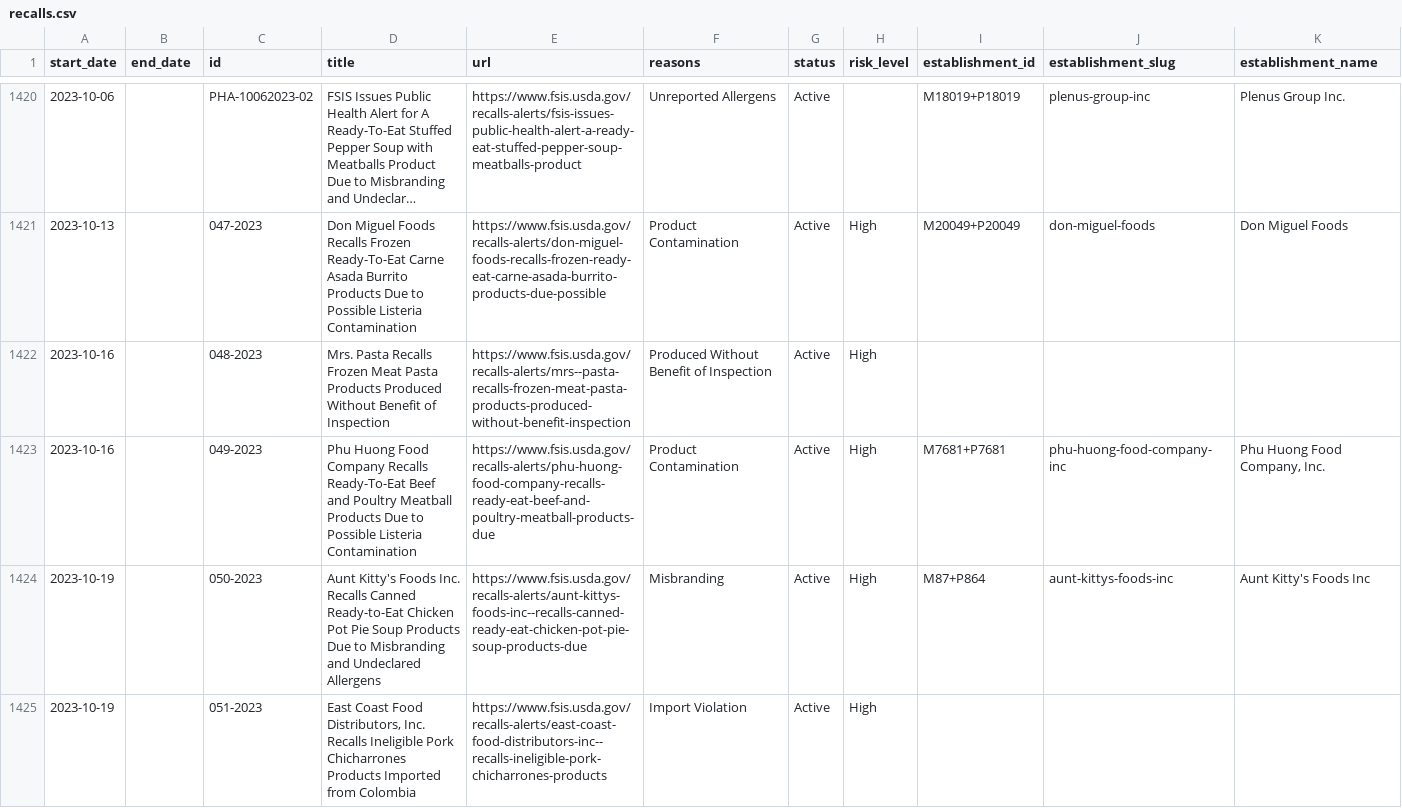
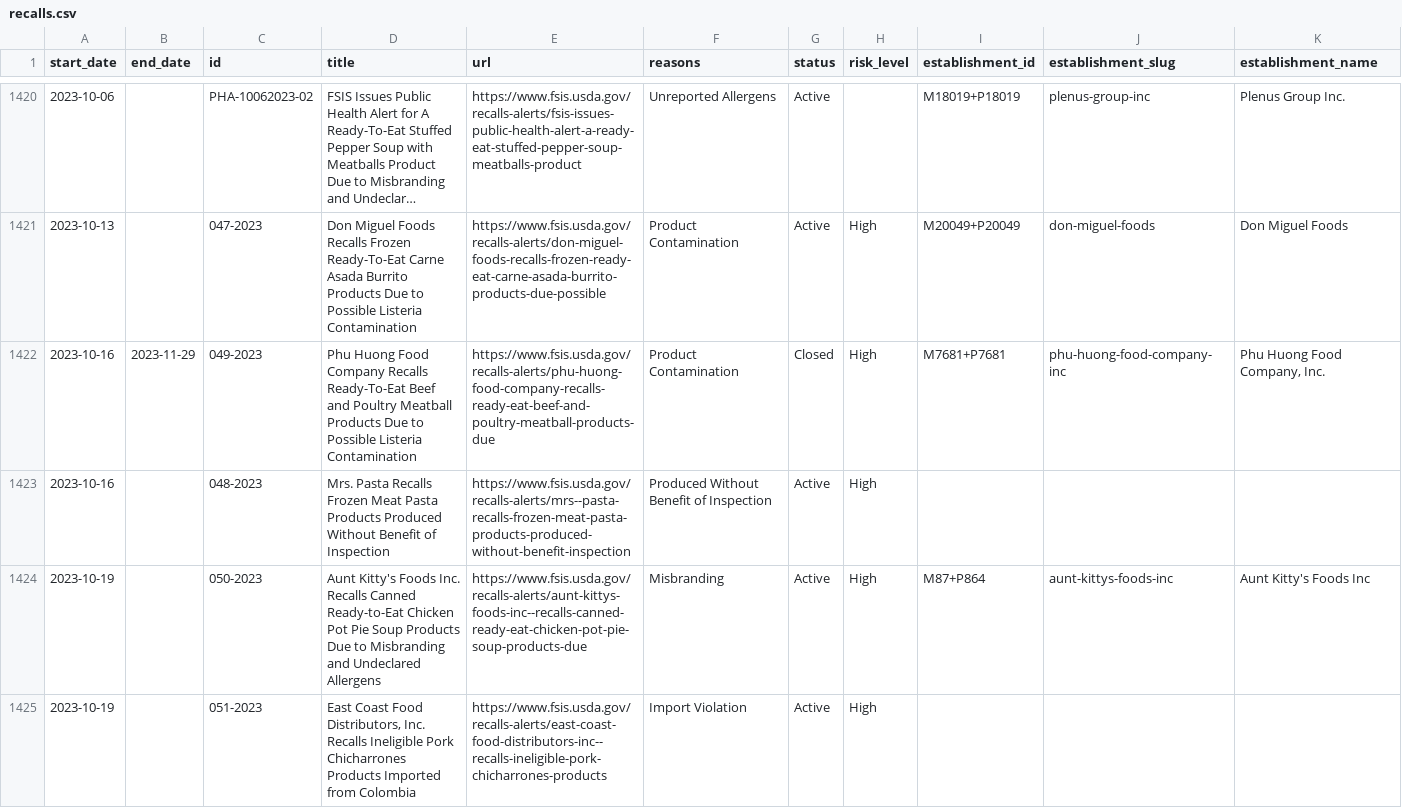
Before and after one commit to harrisj/food-recalls-actions, a CSV file: usda/recalls.csv, drawn as a sheet; only a part is shown, gaps mark what is left out; long unchanged cells end in …; removed rows and columns are numbered as before the commit, all else as after; rows hold the shown columns only; the diff names each change by its address in the sheet, - before the commit and + after, or states it on an @@ line.

```diff
--- a/usda/recalls.csv
+++ b/usda/recalls.csv
+row 1422: 2023-10-16 | 2023-11-29 | 049-2023 | Phu Huong Food Company Recalls Ready-To-Eat Beef and Poultry Meatball Products Due to Possible Listeria Contamination | https://www.fsis.usda.gov/recalls-alerts/phu-huong-food-company-recalls-ready-eat-beef-and-poultry-meatball-products-due | Product Contamination | Closed | High | M7681+P7681 | phu-huong-food-company-inc | Phu Huong Food Company, Inc.
-row 1423: 2023-10-16 |  | 049-2023 | Phu Huong Food Company Recalls Ready-To-Eat Beef and Poultry Meatball Products Due to Possible Listeria Contamination | https://www.fsis.usda.gov/recalls-alerts/phu-huong-food-company-recalls-ready-eat-beef-and-poultry-meatball-products-due | Product Contamination | Active | High | M7681+P7681 | phu-huong-food-company-inc | Phu Huong Food Company, Inc.
```
Also changed, not shown: 4 other files.
